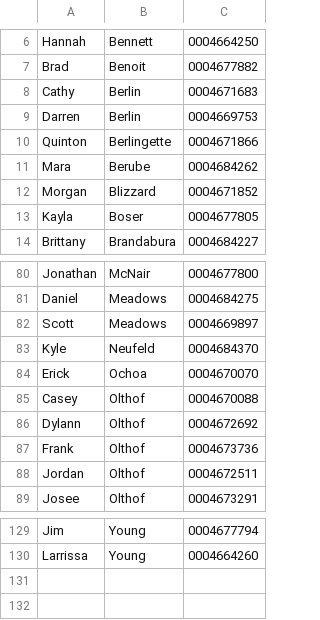
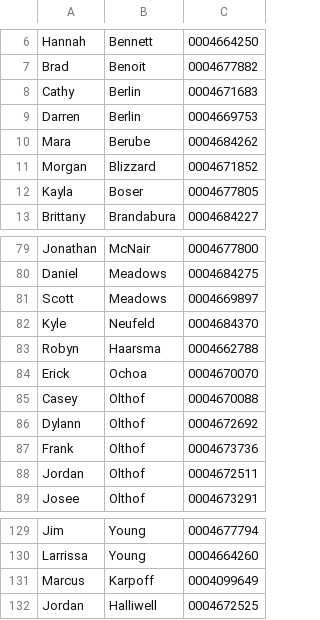
Before and after one commit to taylorlloyd/wedding-rfid, a CSV file: tags.csv, drawn as a sheet; only a part is shown, gaps mark what is left out; removed rows and columns are numbered as before the commit, all else as after; the diff names each change by its address in the sheet, - before the commit and + after, or states it on an @@ line.

```diff
--- a/tags.csv
+++ b/tags.csv
-row 10: Quinton | Berlingette | 0004671866
+row 83: Robyn | Haarsma | 0004662788
+row 131: Marcus | Karpoff | 0004099649
+row 132: Jordan | Halliwell | 0004672525
```
Also changed, not shown: seats.csv, table_data.csv, 2 other files.
